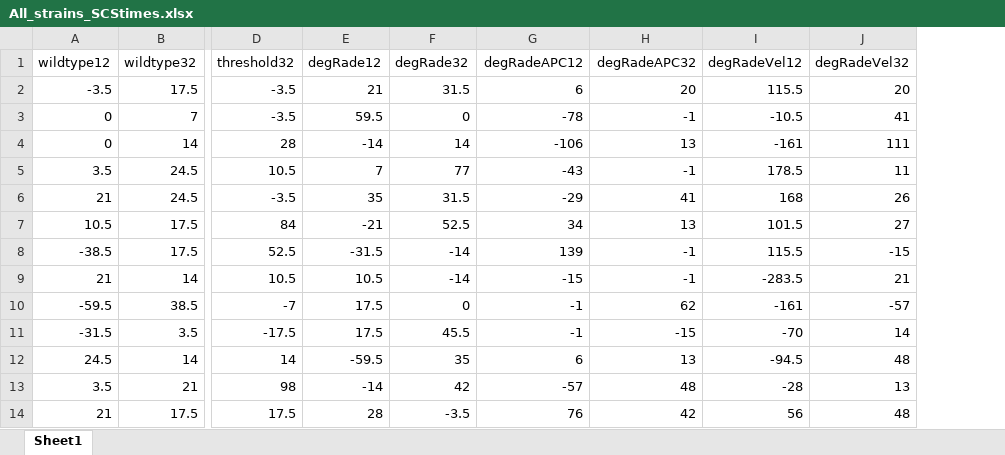
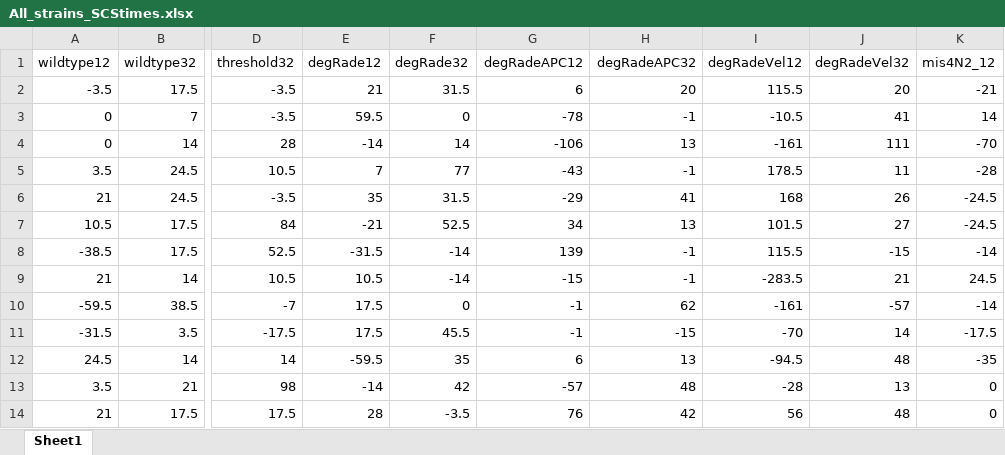
Before and after one commit to Icebear1998/ChromosomeSegeation, an Excel workbook: Data/All_strains_SCStimes.xlsx, sheet Sheet1, drawn as a sheet; only a part is shown, gaps mark what is left out; values as stored, in another font and other column widths than the file's, no borders; the diff names each change by its address in the sheet, - before the commit and + after, or states it on an @@ line.

Commit message:
Update code with new data

```diff
--- a/Data/All_strains_SCStimes.xlsx (sheet Sheet1)
+++ b/Data/All_strains_SCStimes.xlsx (sheet Sheet1)
+column K (mis4N2_12), rows 2-14: -21 | 14 | -70 | -28 | -24.5 | -24.5 | -14 | 24.5 | -14 | -17.5 | -35 | 0 | 0
```
Also changed, not shown: 5 other files.
